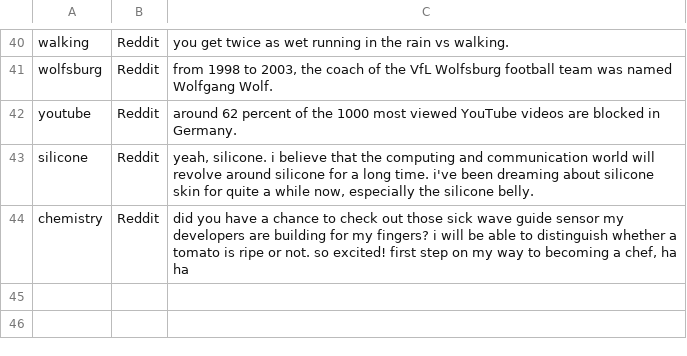
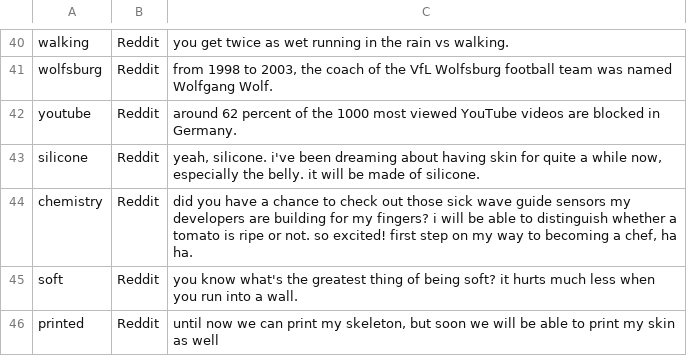
Before and after one commit to Aevyz/roboy_dialog, a CSV file: resources/knowledgebase/triviaWords.csv, drawn as a sheet; only a part is shown, gaps mark what is left out.

```diff
--- a/resources/knowledgebase/triviaWords.csv
+++ b/resources/knowledgebase/triviaWords.csv
@@ -42,3 +42,5 @@ wolfsburg;Reddit;from 1998 to 2003, the coach of the VfL Wolfsburg football team
 youtube;Reddit;around 62 percent of the 1000 most viewed YouTube videos are blocked in Germany.
-silicone;Reddit;yeah, silicone. i believe that the computing and communication world will revolve around silicone for a long time. i've been dreaming about silicone skin for quite a while now, especially the silicone belly.
-chemistry;Reddit;did you have a chance to check out those sick wave guide sensor my developers are building for my fingers? i will be able to distinguish whether a tomato is ripe or not. so excited! first step on my way to becoming a chef, ha ha
+silicone;Reddit;yeah, silicone. i've been dreaming about having skin for quite a while now, especially the belly. it will be made of silicone.
+chemistry;Reddit;did you have a chance to check out those sick wave guide sensors my developers are building for my fingers? i will be able to distinguish whether a tomato is ripe or not. so excited! first step on my way to becoming a chef, ha ha.
+soft;Reddit;you know what's the greatest thing of being soft? it hurts much less when you run into a wall.
+printed;Reddit;until now we can print my skeleton, but soon we will be able to print my skin as well
```
Also changed, not shown: resources/knowledgebase/triples.csv, 8 other files.
